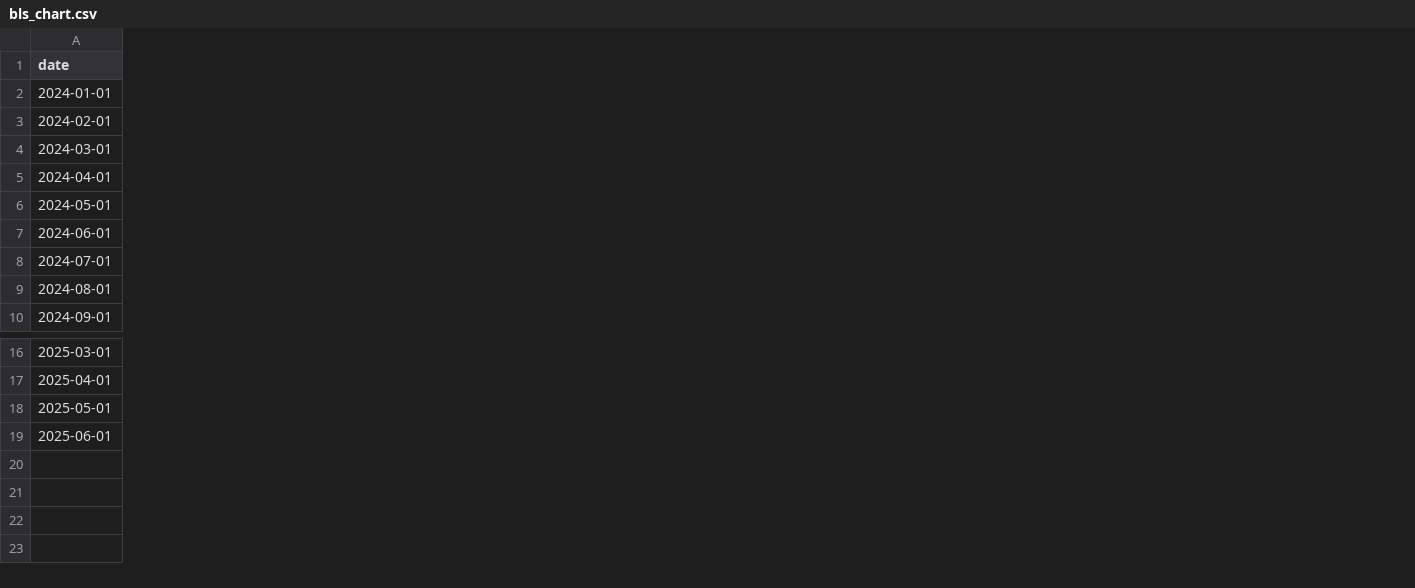
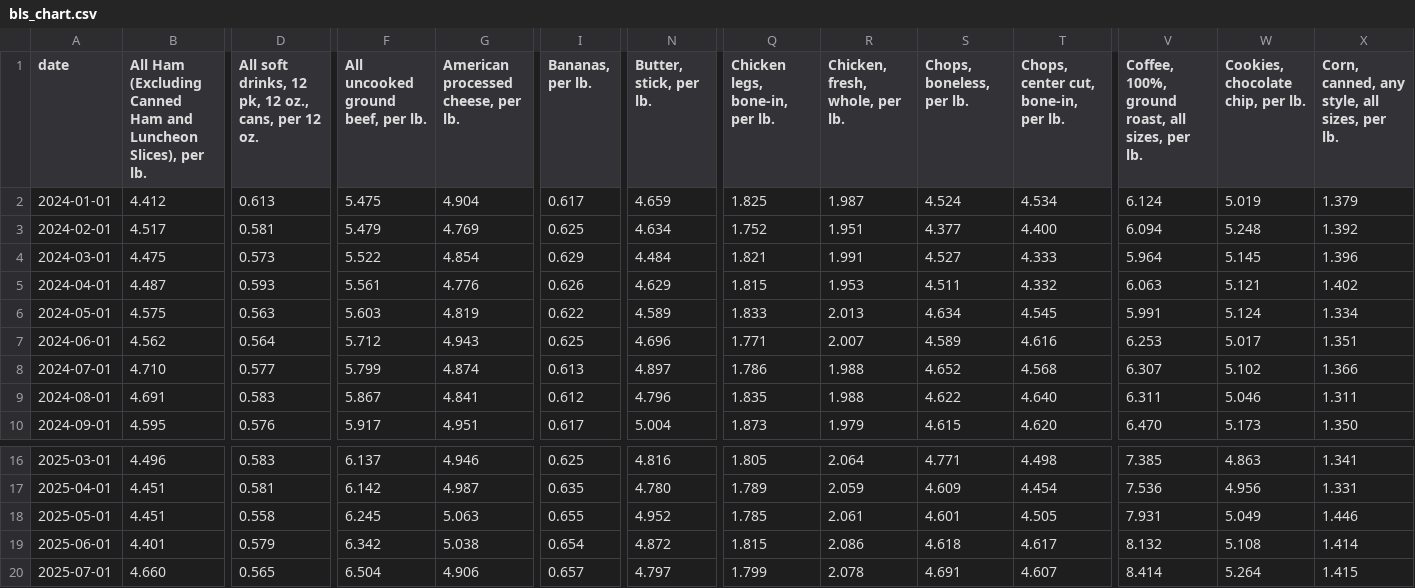
Before and after one commit to kv-hearst/cpi-api, a CSV file: data/bls_chart.csv, drawn as a sheet; only a part is shown, gaps mark what is left out; rows hold the shown columns only; the diff covers the shown part only; the diff names each change by its address in the sheet, - before the commit and + after, or states it on an @@ line.

```diff
--- a/data/bls_chart.csv
+++ b/data/bls_chart.csv
+column B, rows 1-10: All Ham (Excluding Canned Ham and Luncheon Slices), per lb. | 4.412 | 4.517 | 4.475 | 4.487 | 4.575 | 4.562 | 4.710 | 4.691 | 4.595; rows 16-19: 4.496 | 4.451 | 4.451 | 4.401
+column D, rows 1-10: All soft drinks, 12 pk, 12 oz., cans, per 12 oz. | 0.613 | 0.581 | 0.573 | 0.593 | 0.563 | 0.564 | 0.577 | 0.583 | 0.576; rows 16-19: 0.583 | 0.581 | 0.558 | 0.579
+column F, rows 1-10: All uncooked ground beef, per lb. | 5.475 | 5.479 | 5.522 | 5.561 | 5.603 | 5.712 | 5.799 | 5.867 | 5.917; rows 16-19: 6.137 | 6.142 | 6.245 | 6.342
+column G, rows 1-10: American processed cheese, per lb. | 4.904 | 4.769 | 4.854 | 4.776 | 4.819 | 4.943 | 4.874 | 4.841 | 4.951; rows 16-19: 4.946 | 4.987 | 5.063 | 5.038
+column I (Bananas, per lb.), rows 2-10: 0.617 | 0.625 | 0.629 | 0.626 | 0.622 | 0.625 | 0.613 | 0.612 | 0.617; rows 16-19: 0.625 | 0.635 | 0.655 | 0.654
+column N (Butter, stick, per lb.), rows 2-10: 4.659 | 4.634 | 4.484 | 4.629 | 4.589 | 4.696 | 4.897 | 4.796 | 5.004; rows 16-19: 4.816 | 4.780 | 4.952 | 4.872
+column Q (Chicken legs, bone-in, per lb.), rows 2-10: 1.825 | 1.752 | 1.821 | 1.815 | 1.833 | 1.771 | 1.786 | 1.835 | 1.873; rows 16-19: 1.805 | 1.789 | 1.785 | 1.815
+column R (Chicken, fresh, whole, per lb.), rows 2-10: 1.987 | 1.951 | 1.991 | 1.953 | 2.013 | 2.007 | 1.988 | 1.988 | 1.979; rows 16-19: 2.064 | 2.059 | 2.061 | 2.086
+column S (Chops, boneless, per lb.), rows 2-10: 4.524 | 4.377 | 4.527 | 4.511 | 4.634 | 4.589 | 4.652 | 4.622 | 4.615; rows 16-19: 4.771 | 4.609 | 4.601 | 4.618
+column T, rows 1-10: Chops, center cut, bone-in, per lb. | 4.534 | 4.400 | 4.333 | 4.332 | 4.545 | 4.616 | 4.568 | 4.640 | 4.620; rows 16-19: 4.498 | 4.454 | 4.505 | 4.617
+column V, rows 1-10: Coffee, 100%, ground roast, all sizes, per lb. | 6.124 | 6.094 | 5.964 | 6.063 | 5.991 | 6.253 | 6.307 | 6.311 | 6.470; rows 16-19: 7.385 | 7.536 | 7.931 | 8.132
+column W (Cookies, chocolate chip, per lb.), rows 2-10: 5.019 | 5.248 | 5.145 | 5.121 | 5.124 | 5.017 | 5.102 | 5.046 | 5.173; rows 16-19: 4.863 | 4.956 | 5.049 | 5.108
+column X, rows 1-10: Corn, canned, any style, all sizes, per lb. | 1.379 | 1.392 | 1.396 | 1.402 | 1.334 | 1.351 | 1.366 | 1.311 | 1.350; rows 16-19: 1.341 | 1.331 | 1.446 | 1.414
+row 20: 2025-07-01 | 4.660 | 0.565 | 6.504 | 4.906 | 0.657 | 4.797 | 1.799 | 2.078 | 4.691 | 4.607 | 8.414 | 5.264 | 1.415
```
Also changed, not shown: 12 added columns elsewhere in this file, data/bls_table.csv, 8 other files.
